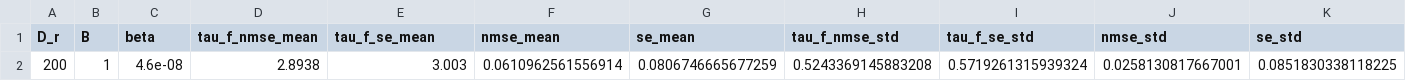
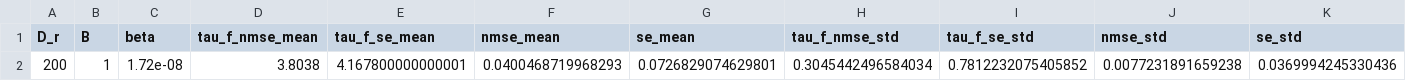
Before and after one commit to pinakm9/DeepRFM, a CSV file: data/L63/config_7/RFM/beta/beta.csv, drawn as a sheet.

```diff
--- a/data/L63/config_7/RFM/beta/beta.csv
+++ b/data/L63/config_7/RFM/beta/beta.csv
@@ -1,2 +1,2 @@
 D_r,B,beta,tau_f_nmse_mean,tau_f_se_mean,nmse_mean,se_mean,tau_f_nmse_std,tau_f_se_std,nmse_std,se_std
-200,1,4.6e-08,2.8938,3.003,0.0610962561556914,0.0806746665677259,0.5243369145883208,0.5719261315939324,0.0258130817667001,0.0851830338118225
+200,1,1.72e-08,3.8038,4.167800000000001,0.0400468719968293,0.0726829074629801,0.3045442496584034,0.7812232075405852,0.0077231891659238,0.0369994245330436
```
Also changed, not shown: data/L63/config_7/RFM/beta/beta_D_r-200_B-1.csv, data/L63/config_7/RFM/beta/beta_s.csv, 4 other files.
